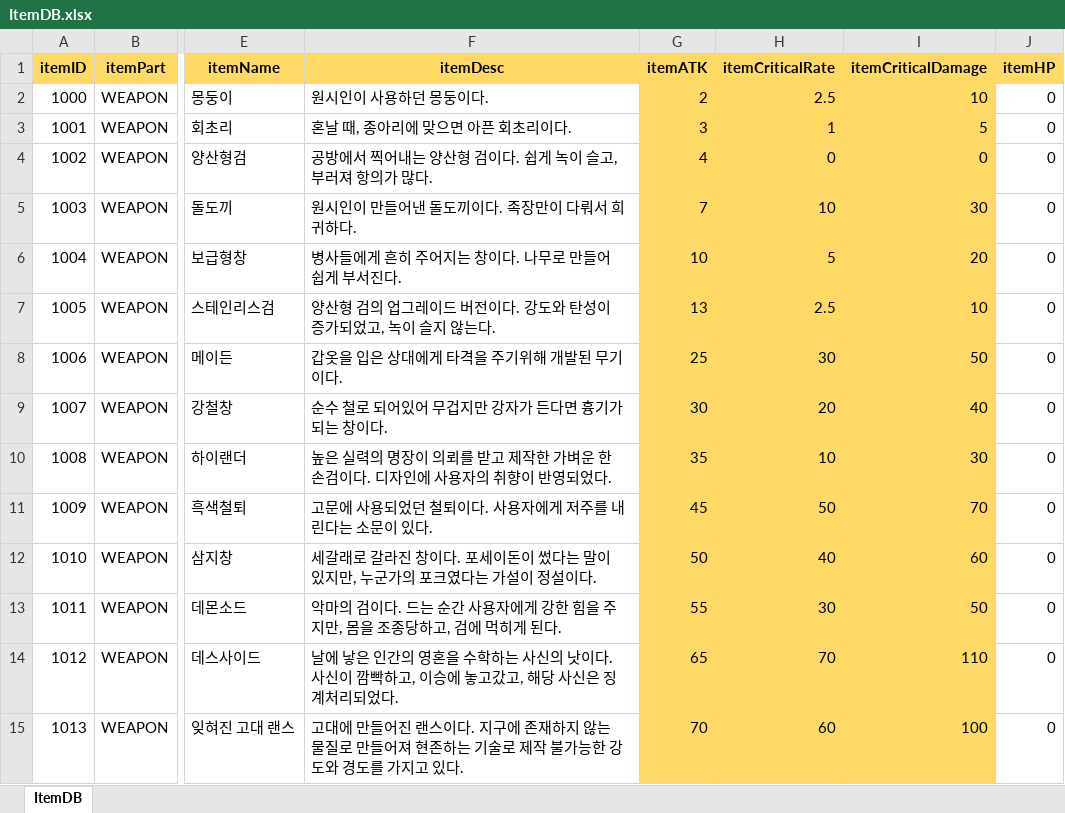
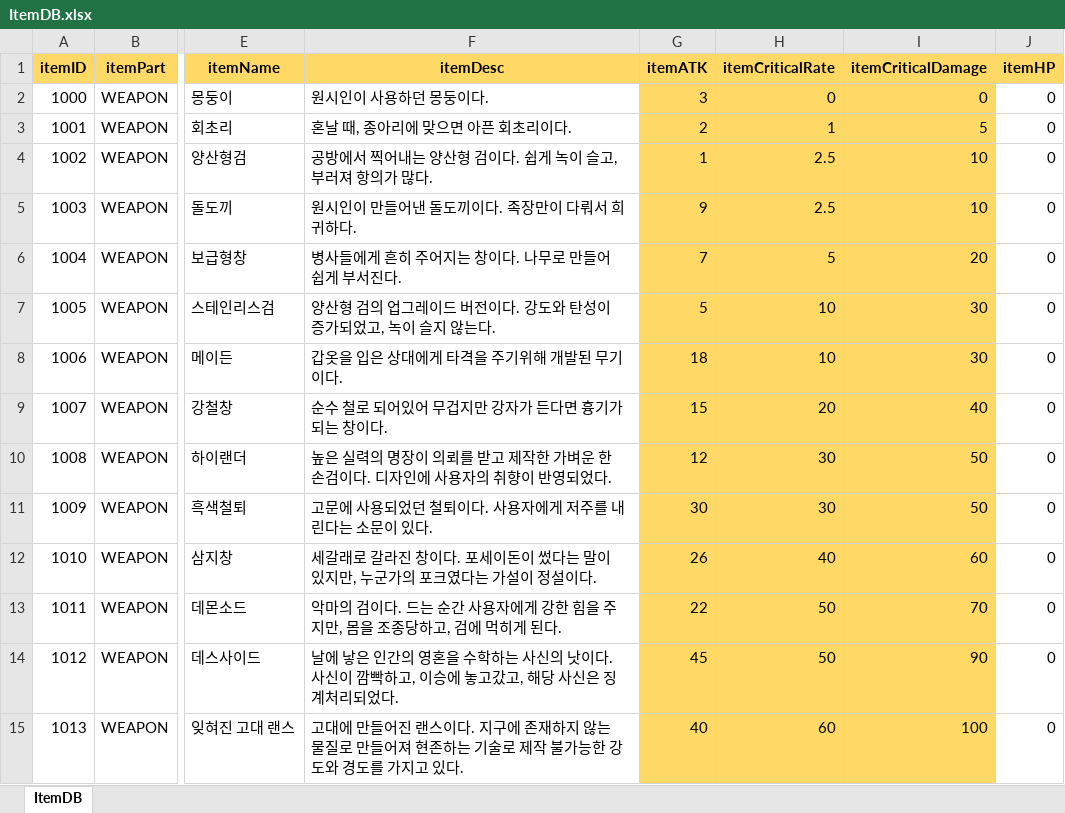
Before and after one commit to hyeon23/EarthDefenseCorps, an Excel workbook: Assets/ItemDB.xlsx, sheet ItemDB, drawn as a sheet; only a part is shown, gaps mark what is left out; values as stored, in another font and other column widths than the file's, no borders; the diff covers the shown part only; the diff names each change by its address in the sheet, - before the commit and + after, or states it on an @@ line.

```diff
--- a/Assets/ItemDB.xlsx (sheet ItemDB)
+++ b/Assets/ItemDB.xlsx (sheet ItemDB)
-G2 (itemATK): 2
+G2 (itemATK): 3
-H2 (itemCriticalRate): 2.5
+H2 (itemCriticalRate): 0
-I2 (itemCriticalDamage): 10
+I2 (itemCriticalDamage): 0
-G3 (itemATK): 3
+G3 (itemATK): 2
-G4 (itemATK): 4
+G4 (itemATK): 1
-H4 (itemCriticalRate): 0
+H4 (itemCriticalRate): 2.5
-I4 (itemCriticalDamage): 0
+I4 (itemCriticalDamage): 10
-G5 (itemATK): 7
+G5 (itemATK): 9
-H5 (itemCriticalRate): 10
+H5 (itemCriticalRate): 2.5
-I5 (itemCriticalDamage): 30
+I5 (itemCriticalDamage): 10
-G6 (itemATK): 10
+G6 (itemATK): 7
-G7 (itemATK): 13
+G7 (itemATK): 5
-H7 (itemCriticalRate): 2.5
+H7 (itemCriticalRate): 10
-I7 (itemCriticalDamage): 10
+I7 (itemCriticalDamage): 30
-G8 (itemATK): 25
+G8 (itemATK): 18
-H8 (itemCriticalRate): 30
+H8 (itemCriticalRate): 10
-I8 (itemCriticalDamage): 50
+I8 (itemCriticalDamage): 30
-G9 (itemATK): 30
+G9 (itemATK): 15
-G10 (itemATK): 35
+G10 (itemATK): 12
-H10 (itemCriticalRate): 10
+H10 (itemCriticalRate): 30
-I10 (itemCriticalDamage): 30
+I10 (itemCriticalDamage): 50
-G11 (itemATK): 45
+G11 (itemATK): 30
-H11 (itemCriticalRate): 50
+H11 (itemCriticalRate): 30
-I11 (itemCriticalDamage): 70
+I11 (itemCriticalDamage): 50
-G12 (itemATK): 50
+G12 (itemATK): 26
-G13 (itemATK): 55
+G13 (itemATK): 22
-H13 (itemCriticalRate): 30
+H13 (itemCriticalRate): 50
-I13 (itemCriticalDamage): 50
+I13 (itemCriticalDamage): 70
-G14 (itemATK): 65
+G14 (itemATK): 45
-H14 (itemCriticalRate): 70
+H14 (itemCriticalRate): 50
-I14 (itemCriticalDamage): 110
+I14 (itemCriticalDamage): 90
-G15 (itemATK): 70
+G15 (itemATK): 40
```
Also changed, not shown: 3 edited cells elsewhere in this sheet, 11 other files.
